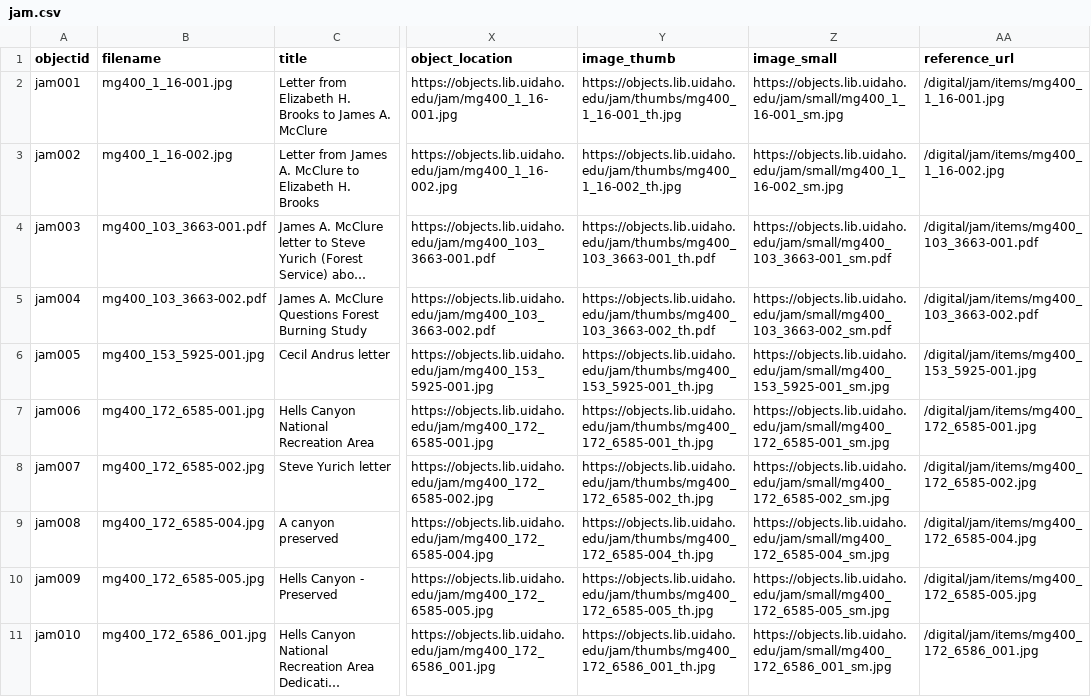
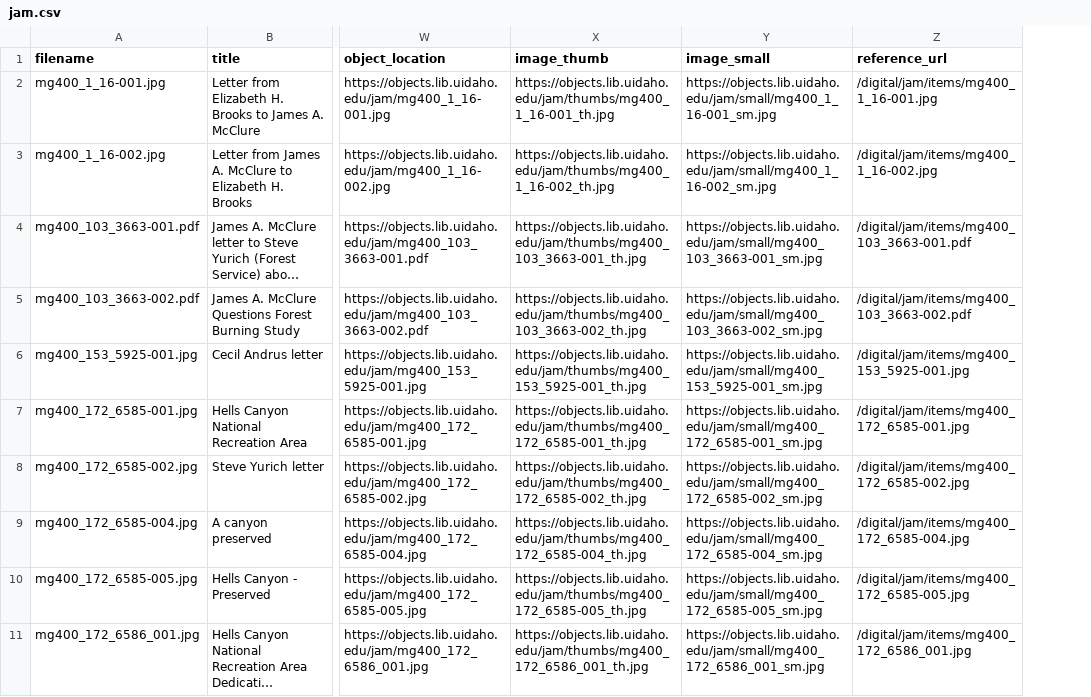
Before and after one commit to uidaholib/base-digital-collections-template, a CSV file: _data/jam.csv, drawn as a sheet; only a part is shown, gaps mark what is left out; long unchanged cells end in …; removed rows and columns are numbered as before the commit, all else as after; the diff covers the shown part only; the diff names each change by its address in the sheet, - before the commit and + after, or states it on an @@ line.

```diff
--- a/_data/jam.csv
+++ b/_data/jam.csv
-column A (objectid), rows 2-11: jam001 | jam002 | jam003 | jam004 | jam005 | jam006 | jam007 | jam008 | jam009 | jam010
-X4 (image_thumb): https://objects.lib.uidaho.edu/jam/thumbs/mg400_103_3663-001_th.pdf
+X4 (image_thumb): https://objects.lib.uidaho.edu/jam/thumbs/mg400_103_3663-001_th.jpg
-Y4 (image_small): https://objects.lib.uidaho.edu/jam/small/mg400_103_3663-001_sm.pdf
+Y4 (image_small): https://objects.lib.uidaho.edu/jam/small/mg400_103_3663-001_sm.jpg
-X5 (image_thumb): https://objects.lib.uidaho.edu/jam/thumbs/mg400_103_3663-002_th.pdf
+X5 (image_thumb): https://objects.lib.uidaho.edu/jam/thumbs/mg400_103_3663-002_th.jpg
-Y5 (image_small): https://objects.lib.uidaho.edu/jam/small/mg400_103_3663-002_sm.pdf
+Y5 (image_small): https://objects.lib.uidaho.edu/jam/small/mg400_103_3663-002_sm.jpg
```
Also changed, not shown: 38 edited cells elsewhere in this file.
